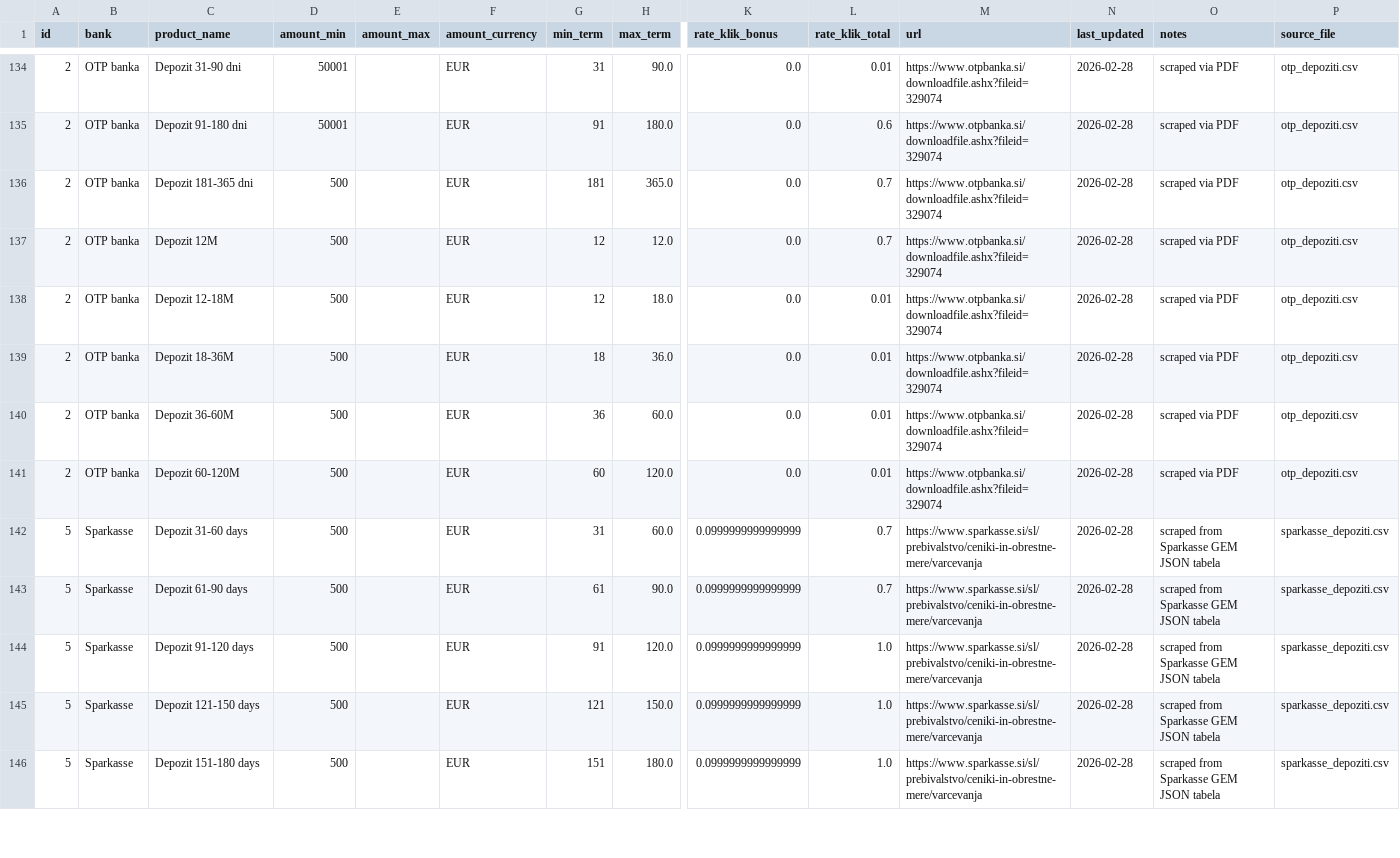
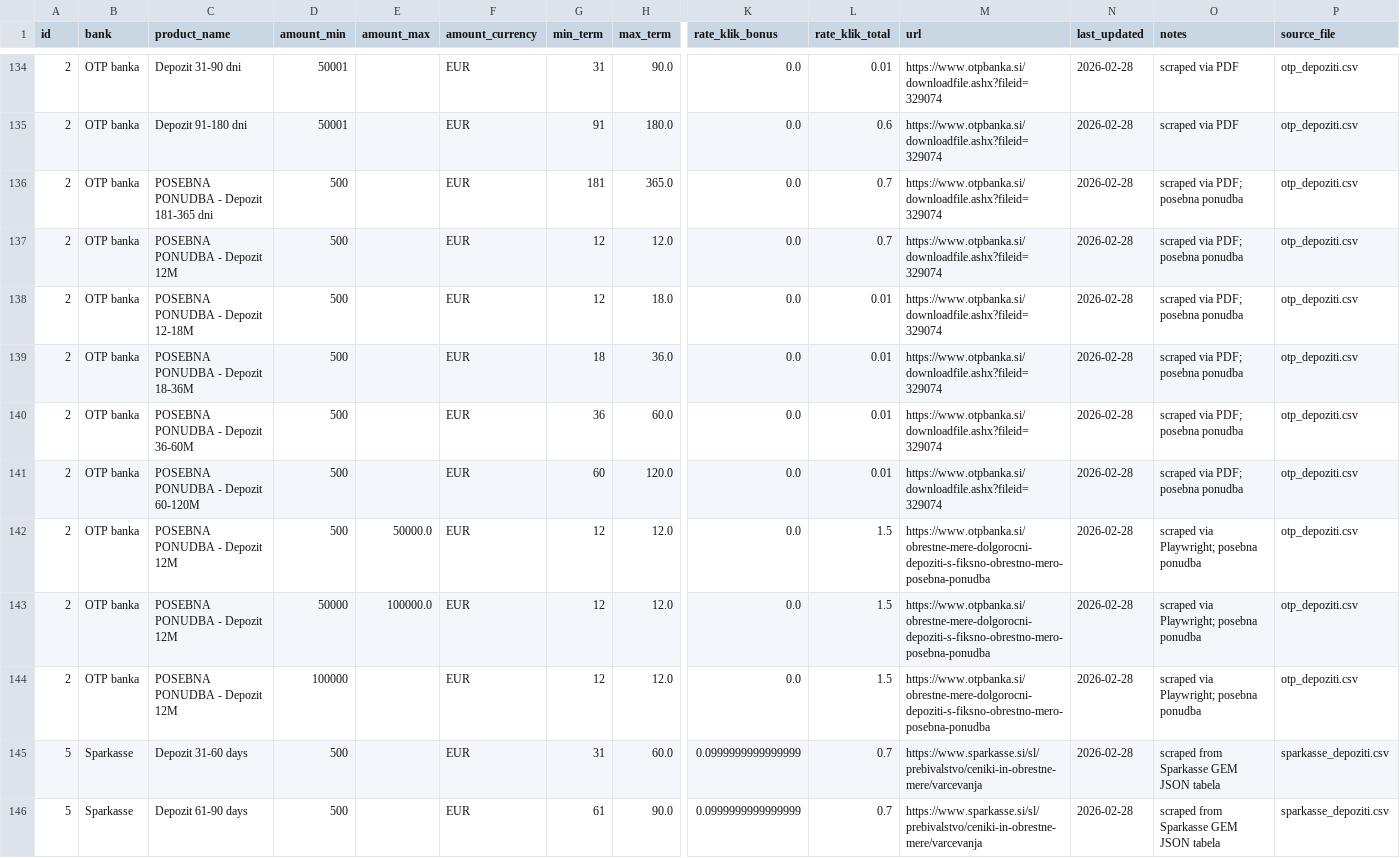
Before and after one commit to sigisitar30/FinPortal.si, a CSV file: Podatki bank/all_banks.csv, drawn as a sheet; only a part is shown, gaps mark what is left out; the shorter side is filled out with more unchanged rows; rows hold the shown columns only; the diff names each change by its address in the sheet, - before the commit and + after, or states it on an @@ line.

```diff
--- a/Podatki bank/all_banks.csv
+++ b/Podatki bank/all_banks.csv
-C136 (product_name): Depozit 181-365 dni
+C136 (product_name): POSEBNA PONUDBA - Depozit 181-365 dni
-O136:O141 (notes): scraped via PDF
+O136:O141 (notes): scraped via PDF; posebna ponudba
-C137 (product_name): Depozit 12M
+C137 (product_name): POSEBNA PONUDBA - Depozit 12M
-C138 (product_name): Depozit 12-18M
+C138 (product_name): POSEBNA PONUDBA - Depozit 12-18M
-C139 (product_name): Depozit 18-36M
+C139 (product_name): POSEBNA PONUDBA - Depozit 18-36M
-C140 (product_name): Depozit 36-60M
+C140 (product_name): POSEBNA PONUDBA - Depozit 36-60M
-C141 (product_name): Depozit 60-120M
+C141 (product_name): POSEBNA PONUDBA - Depozit 60-120M
+row 142: 2 | OTP banka | POSEBNA PONUDBA - Depozit 12M | 500 | 50000.0 | EUR | 12 | 12.0 | 0.0 | 1.5 | https://www.otpbanka.si/obrestne-mere-dolgorocni-depoziti-s-fiksno-obrestno-mero-posebna-ponudba | 2026-02-28 | scraped via Playwright; posebna ponudba | otp_depoziti.csv
+row 143: 2 | OTP banka | POSEBNA PONUDBA - Depozit 12M | 50000 | 100000.0 | EUR | 12 | 12.0 | 0.0 | 1.5 | https://www.otpbanka.si/obrestne-mere-dolgorocni-depoziti-s-fiksno-obrestno-mero-posebna-ponudba | 2026-02-28 | scraped via Playwright; posebna ponudba | otp_depoziti.csv
+row 144: 2 | OTP banka | POSEBNA PONUDBA - Depozit 12M | 100000 |  | EUR | 12 | 12.0 | 0.0 | 1.5 | https://www.otpbanka.si/obrestne-mere-dolgorocni-depoziti-s-fiksno-obrestno-mero-posebna-ponudba | 2026-02-28 | scraped via Playwright; posebna ponudba | otp_depoziti.csv
```
Also changed, not shown: Podatki bank/otp_depoziti.csv, 4 other files.
